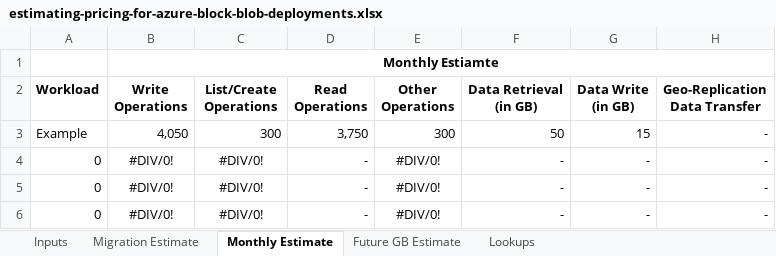
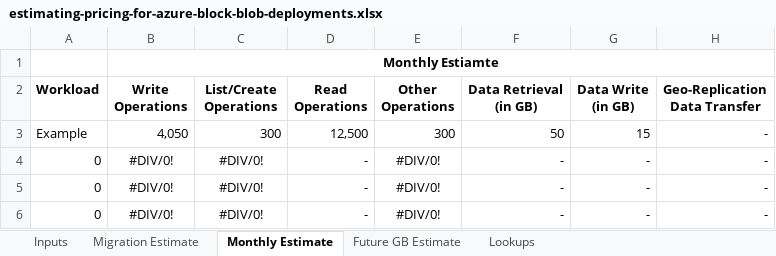
Before and after one commit to Azure/Storage, an Excel workbook: docs/docs/application-and-user-data/code-samples/estimate-block-blob/estimating-pricing-for-azure-block-blob-deployments.xlsx, sheet Monthly Estimate, drawn as a sheet; only a part is shown; values as stored, in another font and other column widths than the file's, no borders; the diff names each change by its address in the sheet, - before the commit and + after, or states it on an @@ line.

```diff
--- a/docs/docs/application-and-user-data/code-samples/estimate-block-blob/estimating-pricing-for-azure-block-blob-deployments.xlsx (sheet Monthly Estimate)
+++ b/docs/docs/application-and-user-data/code-samples/estimate-block-blob/estimating-pricing-for-azure-block-blob-deployments.xlsx (sheet Monthly Estimate)
-D3 (Read Operations): 3,750
+D3 (Read Operations): 12,500
```
Also changed, not shown: src/content/docs/application-and-user-data/code-samples/estimate-block-blob/estimating-pricing-for-azure-block-blob-deployments.xlsx, 34 other files.
